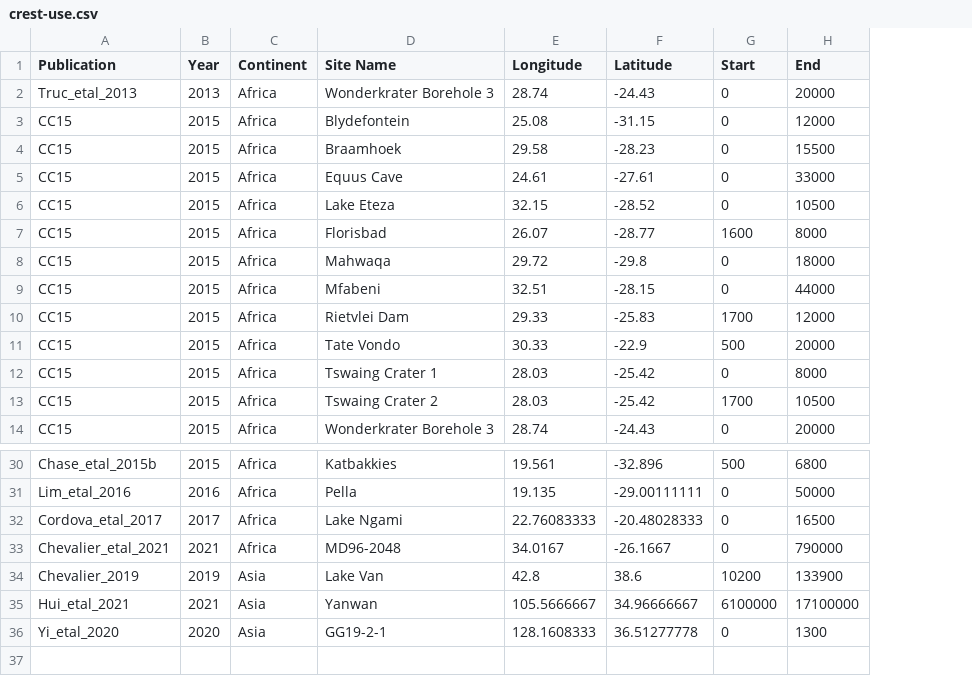
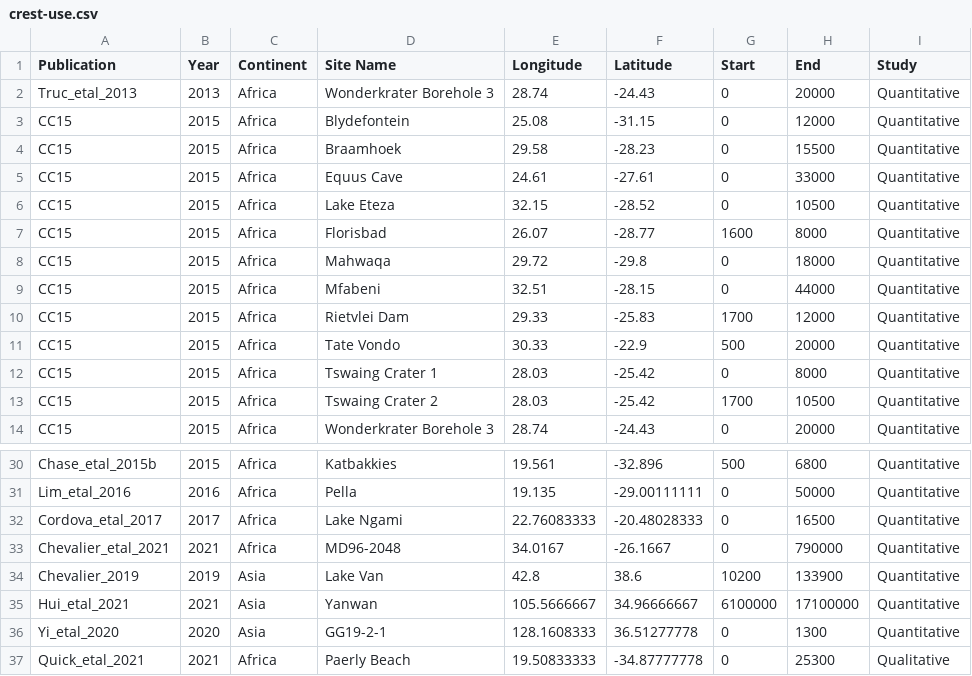
Before and after one commit to mchevalier2/crestr, a CSV file: webpage/crest-use.csv, drawn as a sheet; only a part is shown, gaps mark what is left out; the diff names each change by its address in the sheet, - before the commit and + after, or states it on an @@ line.

Commit message:
Update crest-use.csv

```diff
--- a/webpage/crest-use.csv
+++ b/webpage/crest-use.csv
+column I (Study), rows 2-14: all Quantitative; rows 30-36: all Quantitative
+row 37: Quick_etal_2021 | 2021 | Africa | Paerly Beach | 19.50833333 | -34.87777778 | 0 | 25300 | Qualitative
```
